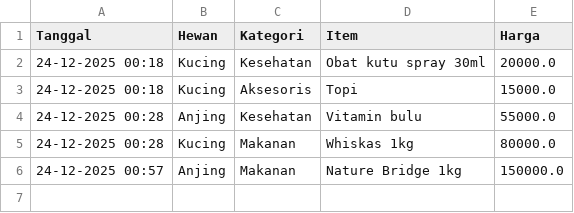
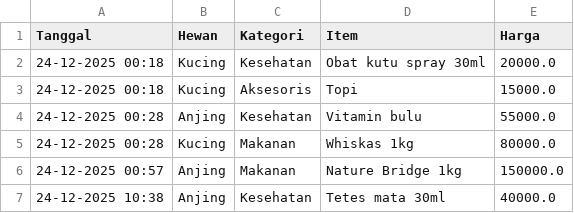
Before and after one commit to abVshel/PetShopV1, a CSV file: petshop_data.csv, drawn as a sheet.

Commit message:
update csv

```diff
--- a/petshop_data.csv
+++ b/petshop_data.csv
@@ -6 +6,2 @@ Tanggal,Hewan,Kategori,Item,Harga
 24-12-2025 00:57,Anjing,Makanan,Nature Bridge 1kg,150000.0
+24-12-2025 10:38,Anjing,Kesehatan,Tetes mata 30ml,40000.0
```
